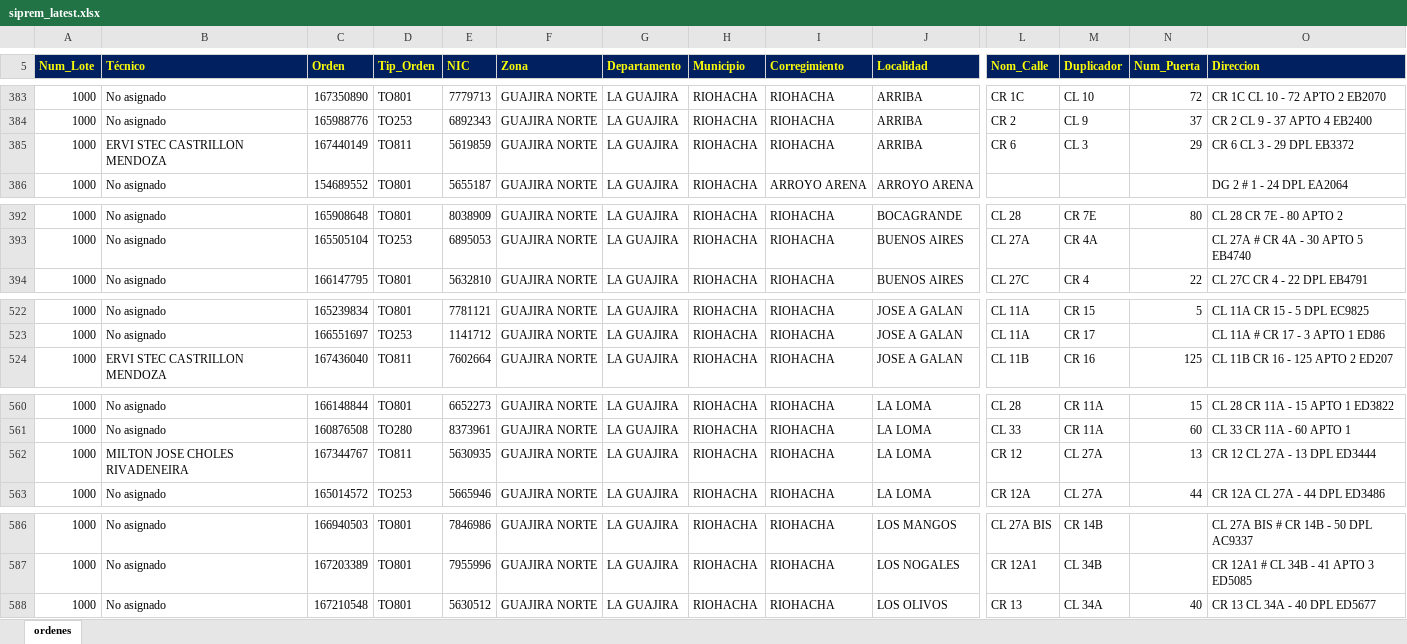
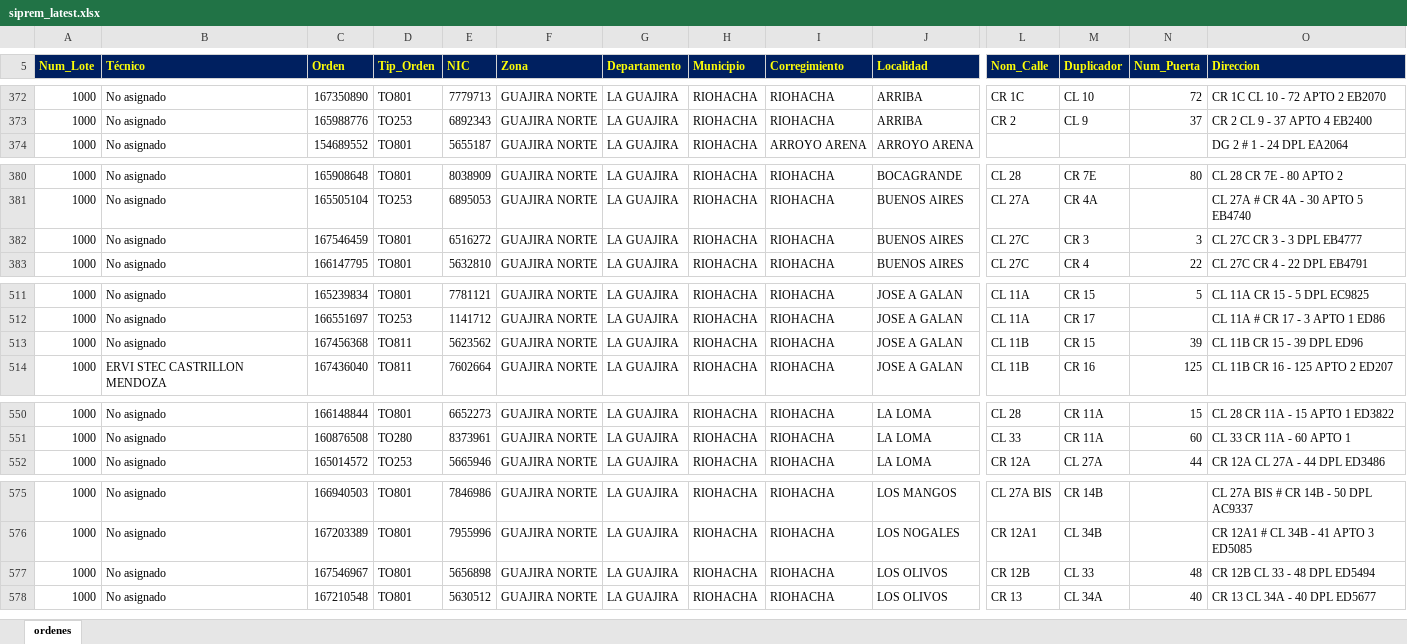
Before and after one commit to vikano27-debug/Dashboard_ING_VOA_Guajira, an Excel workbook: siprem_latest.xlsx, sheet ordenes, drawn as a sheet; only a part is shown, gaps mark what is left out; values as stored, in another font and other column widths than the file's, no borders; removed rows and columns are numbered as before the commit, all else as after; rows hold the shown columns only; the diff covers the shown part only; the diff names each change by its address in the sheet, - before the commit and + after, or states it on an @@ line.

Commit message:
Actualizacion automatica SIPREM y Casuistica GUAJIRA

```diff
--- a/siprem_latest.xlsx (sheet ordenes)
+++ b/siprem_latest.xlsx (sheet ordenes)
-row 385: 1000 | ERVI STEC CASTRILLON MENDOZA | 167440149 | TO811 | 5619859 | GUAJIRA NORTE | LA GUAJIRA | RIOHACHA | RIOHACHA | ARRIBA | CR 6 | CL 3 | 29 | CR 6 CL 3 - 29 DPL EB3372
+row 382: 1000 | No asignado | 167546459 | TO801 | 6516272 | GUAJIRA NORTE | LA GUAJIRA | RIOHACHA | RIOHACHA | BUENOS AIRES | CL 27C | CR 3 | 3 | CL 27C CR 3 - 3 DPL EB4777
+row 513: 1000 | No asignado | 167456368 | TO811 | 5623562 | GUAJIRA NORTE | LA GUAJIRA | RIOHACHA | RIOHACHA | JOSE A GALAN | CL 11B | CR 15 | 39 | CL 11B CR 15 - 39 DPL ED96
-row 562: 1000 | MILTON JOSE CHOLES RIVADENEIRA | 167344767 | TO811 | 5630935 | GUAJIRA NORTE | LA GUAJIRA | RIOHACHA | RIOHACHA | LA LOMA | CR 12 | CL 27A | 13 | CR 12 CL 27A - 13 DPL ED3444
+row 577: 1000 | No asignado | 167546967 | TO801 | 5656898 | GUAJIRA NORTE | LA GUAJIRA | RIOHACHA | RIOHACHA | LOS OLIVOS | CR 12B | CL 33 | 48 | CR 12B CL 33 - 48 DPL ED5494
```
Also changed, not shown: 13 added rows, 20 removed rows and 16 edited cells elsewhere in this sheet.
